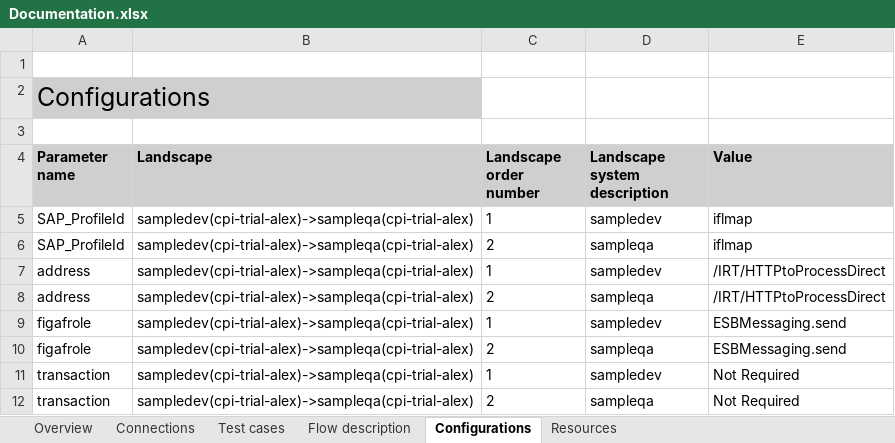
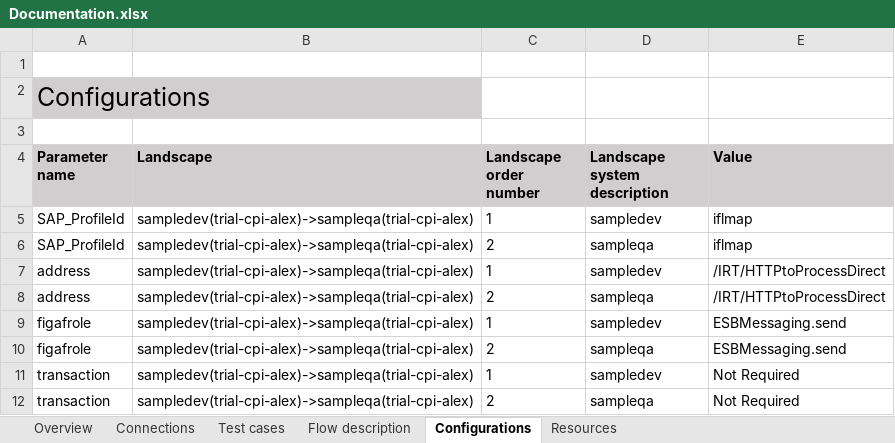
Before and after one commit to afl-figaf/cpi-repo, an Excel workbook: FigafIRTinfrastructure/IntegrationFlow/IRTHTTPtoProcessDirect/Documentation.xlsx, sheet Configurations, drawn as a sheet; values as stored, in another font and other column widths than the file's, no borders; the diff names each change by its address in the sheet, - before the commit and + after, or states it on an @@ line.

```diff
--- a/FigafIRTinfrastructure/IntegrationFlow/IRTHTTPtoProcessDirect/Documentation.xlsx (sheet Configurations)
+++ b/FigafIRTinfrastructure/IntegrationFlow/IRTHTTPtoProcessDirect/Documentation.xlsx (sheet Configurations)
-B5:B12 (Landscape): sampledev(cpi-trial-alex)->sampleqa(cpi-trial-alex)
+B5:B12 (Landscape): sampledev(trial-cpi-alex)->sampleqa(trial-cpi-alex)
```
Also changed, not shown: sheet Resources, FigafIRTinfrastructure/IntegrationFlow/LatencyTest/Documentation.xlsx, FigafJiraIntegration/IntegrationFlow/Search_Jira_Issues/Documentation.xlsx, 13 other files.
